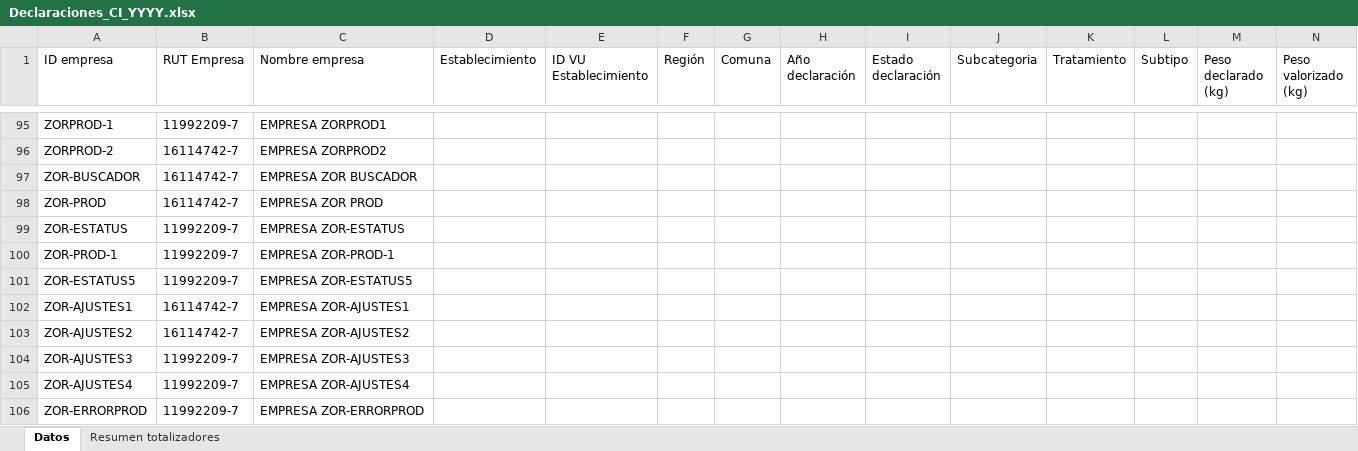
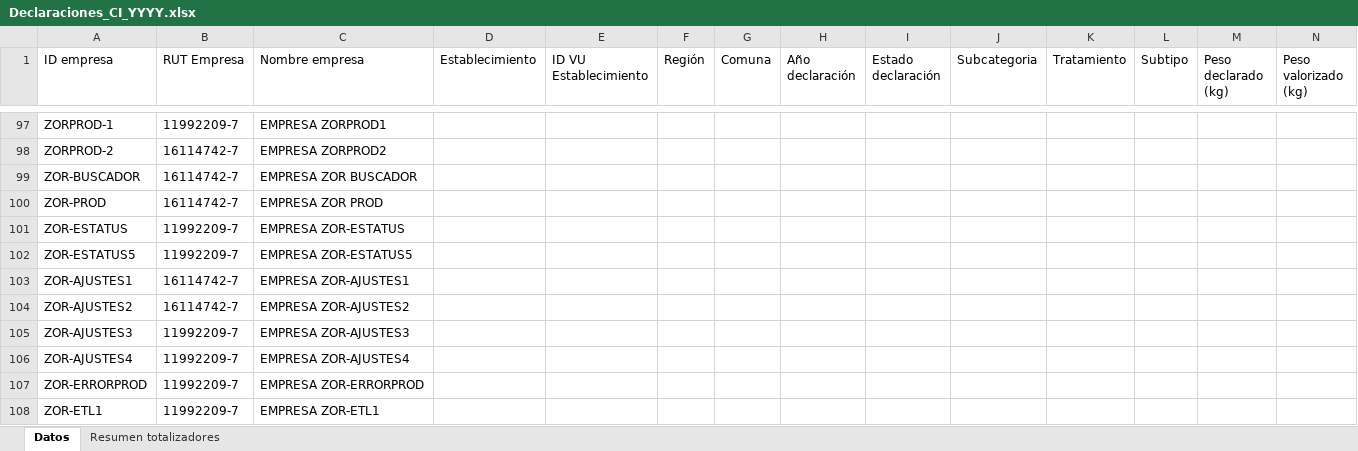
Before and after one commit to PLEYASOFT/rigk-sistema-gestion-residuos, an Excel workbook: desarrollo/rigk-sg-back/files/templates/Declaraciones_CI_YYYY.xlsx, sheet Datos, drawn as a sheet; only a part is shown, gaps mark what is left out; the shorter side is filled out with more unchanged rows; values as stored, in another font and other column widths than the file's, no borders; removed rows and columns are numbered as before the commit, all else as after; rows hold the shown columns only; the diff covers the shown part only; the diff names each change by its address in the sheet, - before the commit and + after, or states it on an @@ line.

```diff
--- a/desarrollo/rigk-sg-back/files/templates/Declaraciones_CI_YYYY.xlsx (sheet Datos)
+++ b/desarrollo/rigk-sg-back/files/templates/Declaraciones_CI_YYYY.xlsx (sheet Datos)
-row 100: ZOR-PROD-1 | 11992209-7 | EMPRESA ZOR-PROD-1
```
Also changed, not shown: 33 added rows, 4 removed rows and 4 moved rows elsewhere in this sheet, sheet Resumen totalizadores, 4 other files.
